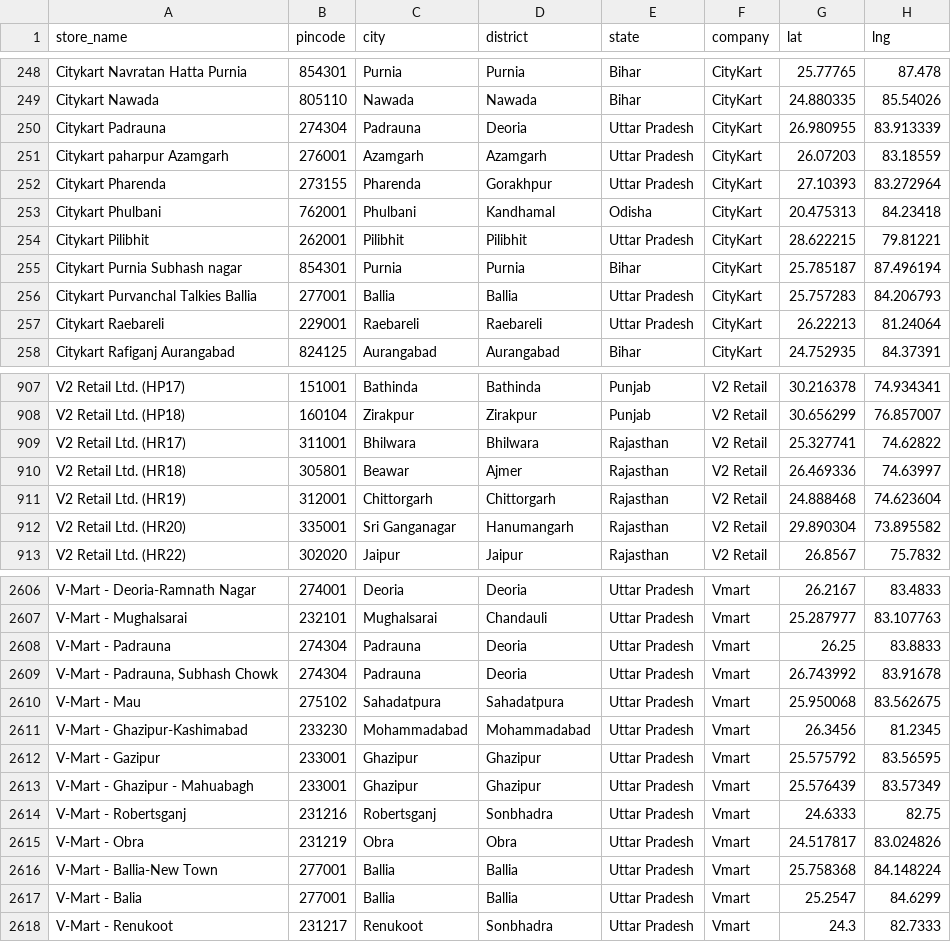
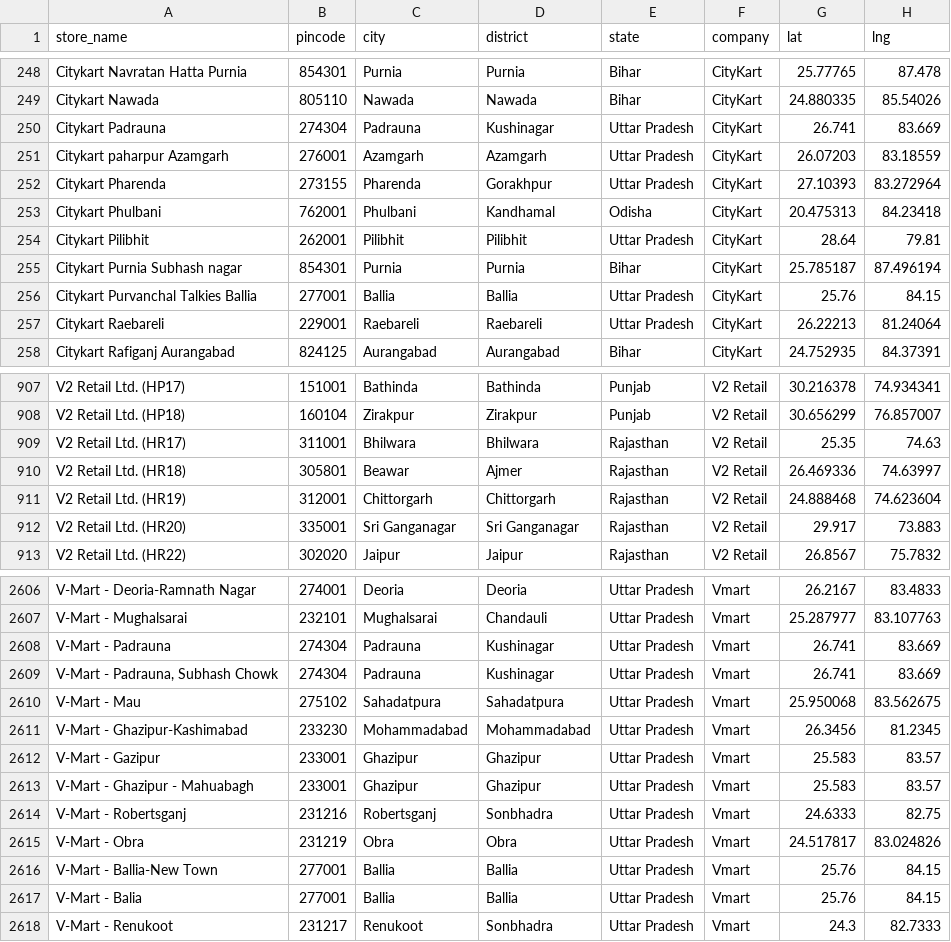
Before and after one commit to yashk812/retail-expansion-intel, a CSV file: master_stores.csv, drawn as a sheet; only a part is shown, gaps mark what is left out; the diff covers the shown part only.

Commit message:
DQ fix: 56 rows corrected - Malda, Pratapgarh, Bhilwara, Cooch Behar, Ballia, Sri Ganganagar coords verified via web

```diff
--- a/master_stores.csv
+++ b/master_stores.csv
@@ -249,3 +249,3 @@ Citykart Navratan Hatta Purnia,854301,Purnia,Purnia,Bihar,CityKart,25.77765,87.4
 Citykart Nawada,805110,Nawada,Nawada,Bihar,CityKart,24.880335,85.54026
-Citykart Padrauna,274304,Padrauna,Deoria,Uttar Pradesh,CityKart,26.980955,83.913339
+Citykart Padrauna,274304,Padrauna,Kushinagar,Uttar Pradesh,CityKart,26.741,83.669
 Citykart paharpur Azamgarh,276001,Azamgarh,Azamgarh,Uttar Pradesh,CityKart,26.07203,83.18559
@@ -253,5 +253,5 @@ Citykart Pharenda,273155,Pharenda,Gorakhpur,Uttar Pradesh,CityKart,27.10393,83.2
 Citykart Phulbani,762001,Phulbani,Kandhamal,Odisha,CityKart,20.475313,84.23418
-Citykart Pilibhit,262001,Pilibhit,Pilibhit,Uttar Pradesh,CityKart,28.622215,79.81221
+Citykart Pilibhit,262001,Pilibhit,Pilibhit,Uttar Pradesh,CityKart,28.64,79.81
 Citykart Purnia Subhash nagar,854301,Purnia,Purnia,Bihar,CityKart,25.785187,87.496194
-Citykart Purvanchal Talkies Ballia,277001,Ballia,Ballia,Uttar Pradesh,CityKart,25.757283,84.206793
+Citykart Purvanchal Talkies Ballia,277001,Ballia,Ballia,Uttar Pradesh,CityKart,25.76,84.15
 Citykart Raebareli,229001,Raebareli,Raebareli,Uttar Pradesh,CityKart,26.22213,81.24064
@@ -908,6 +908,6 @@ V2 Retail Ltd. (HP17),151001,Bathinda,Bathinda,Punjab,V2 Retail,30.216378,74.934
 V2 Retail Ltd. (HP18),160104,Zirakpur,Zirakpur,Punjab,V2 Retail,30.656299,76.857007
-V2 Retail Ltd. (HR17),311001,Bhilwara,Bhilwara,Rajasthan,V2 Retail,25.327741,74.62822
+V2 Retail Ltd. (HR17),311001,Bhilwara,Bhilwara,Rajasthan,V2 Retail,25.35,74.63
 V2 Retail Ltd. (HR18),305801,Beawar,Ajmer,Rajasthan,V2 Retail,26.469336,74.63997
 V2 Retail Ltd. (HR19),312001,Chittorgarh,Chittorgarh,Rajasthan,V2 Retail,24.888468,74.623604
-V2 Retail Ltd. (HR20),335001,Sri Ganganagar,Hanumangarh,Rajasthan,V2 Retail,29.890304,73.895582
+V2 Retail Ltd. (HR20),335001,Sri Ganganagar,Sri Ganganagar,Rajasthan,V2 Retail,29.917,73.883
 V2 Retail Ltd. (HR22),302020,Jaipur,Jaipur,Rajasthan,V2 Retail,26.8567,75.7832
@@ -2607,12 +2607,12 @@ V-Mart - Deoria-Ramnath Nagar,274001,Deoria,Deoria,Uttar Pradesh,Vmart,26.2167,8
 V-Mart - Mughalsarai,232101,Mughalsarai,Chandauli,Uttar Pradesh,Vmart,25.287977,83.107763
-V-Mart - Padrauna,274304,Padrauna,Deoria,Uttar Pradesh,Vmart,26.25,83.8833
-"V-Mart - Padrauna, Subhash Chowk",274304,Padrauna,Deoria,Uttar Pradesh,Vmart,26.743992,83.91678
+V-Mart - Padrauna,274304,Padrauna,Kushinagar,Uttar Pradesh,Vmart,26.741,83.669
+"V-Mart - Padrauna, Subhash Chowk",274304,Padrauna,Kushinagar,Uttar Pradesh,Vmart,26.741,83.669
 V-Mart - Mau,275102,Sahadatpura,Sahadatpura,Uttar Pradesh,Vmart,25.950068,83.562675
 V-Mart - Ghazipur-Kashimabad,233230,Mohammadabad,Mohammadabad,Uttar Pradesh,Vmart,26.3456,81.2345
-V-Mart - Gazipur,233001,Ghazipur,Ghazipur,Uttar Pradesh,Vmart,25.575792,83.56595
-V-Mart - Ghazipur - Mahuabagh,233001,Ghazipur,Ghazipur,Uttar Pradesh,Vmart,25.576439,83.57349
+V-Mart - Gazipur,233001,Ghazipur,Ghazipur,Uttar Pradesh,Vmart,25.583,83.57
+V-Mart - Ghazipur - Mahuabagh,233001,Ghazipur,Ghazipur,Uttar Pradesh,Vmart,25.583,83.57
 V-Mart - Robertsganj,231216,Robertsganj,Sonbhadra,Uttar Pradesh,Vmart,24.6333,82.75
 V-Mart - Obra,231219,Obra,Obra,Uttar Pradesh,Vmart,24.517817,83.024826
-V-Mart - Ballia-New Town,277001,Ballia,Ballia,Uttar Pradesh,Vmart,25.758368,84.148224
-V-Mart - Balia,277001,Ballia,Ballia,Uttar Pradesh,Vmart,25.2547,84.6299
+V-Mart - Ballia-New Town,277001,Ballia,Ballia,Uttar Pradesh,Vmart,25.76,84.15
+V-Mart - Balia,277001,Ballia,Ballia,Uttar Pradesh,Vmart,25.76,84.15
 V-Mart - Renukoot,231217,Renukoot,Sonbhadra,Uttar Pradesh,Vmart,24.3,82.7333
```
Also changed, not shown: 99 edited cells elsewhere in this file.
